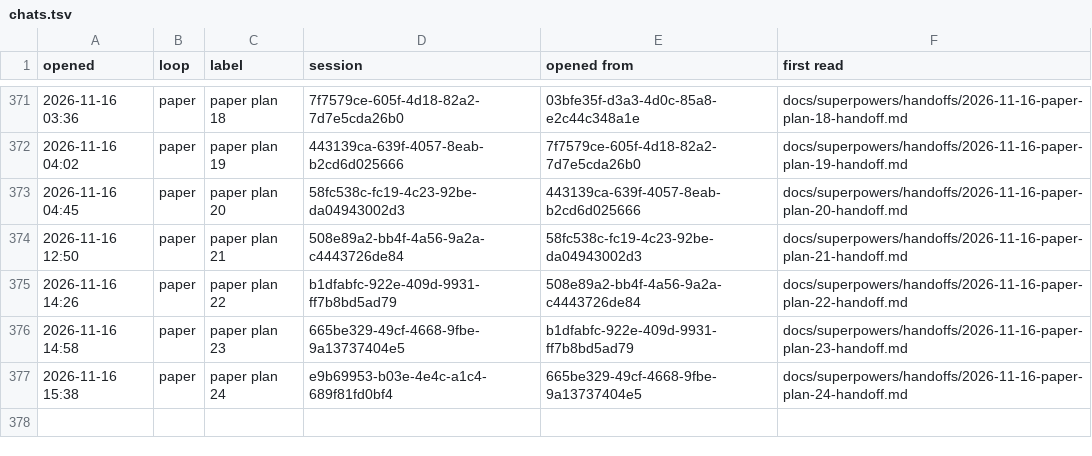
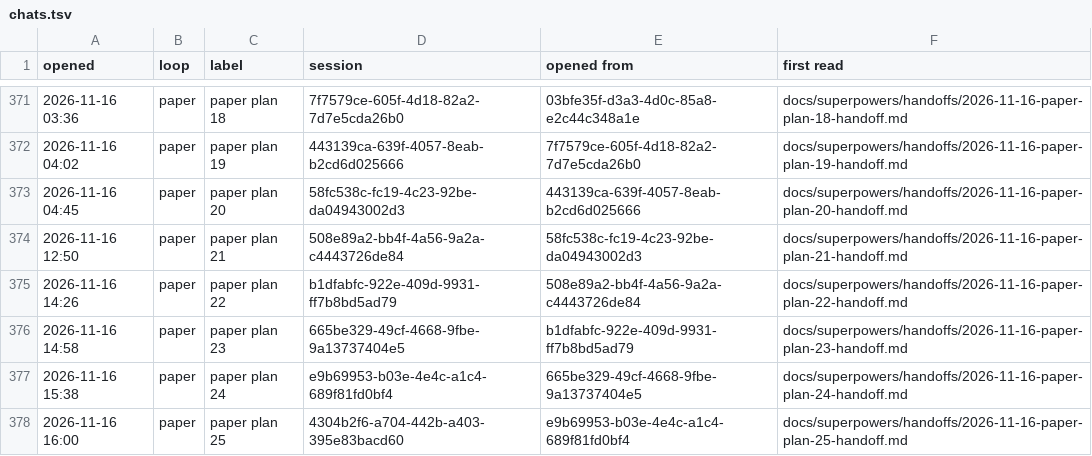
Before and after one commit to AugustOxQ/CoSiR, a TSV file: docs/superpowers/handoffs/chats.tsv, drawn as a sheet; only a part is shown, gaps mark what is left out.

```diff
--- a/docs/superpowers/handoffs/chats.tsv
+++ b/docs/superpowers/handoffs/chats.tsv
@@ -377 +377,2 @@ opened	loop	label	session	opened from	first read
 2026-11-16 15:38	paper	paper plan 24	e9b69953-b03e-4e4c-a1c4-689f81fd0bf4	665be329-49cf-4668-9fbe-9a13737404e5	docs/superpowers/handoffs/2026-11-16-paper-plan-24-handoff.md
+2026-11-16 16:00	paper	paper plan 25	4304b2f6-a704-442b-a403-395e83bacd60	e9b69953-b03e-4e4c-a1c4-689f81fd0bf4	docs/superpowers/handoffs/2026-11-16-paper-plan-25-handoff.md
```
Also changed, not shown: 1 other file.
